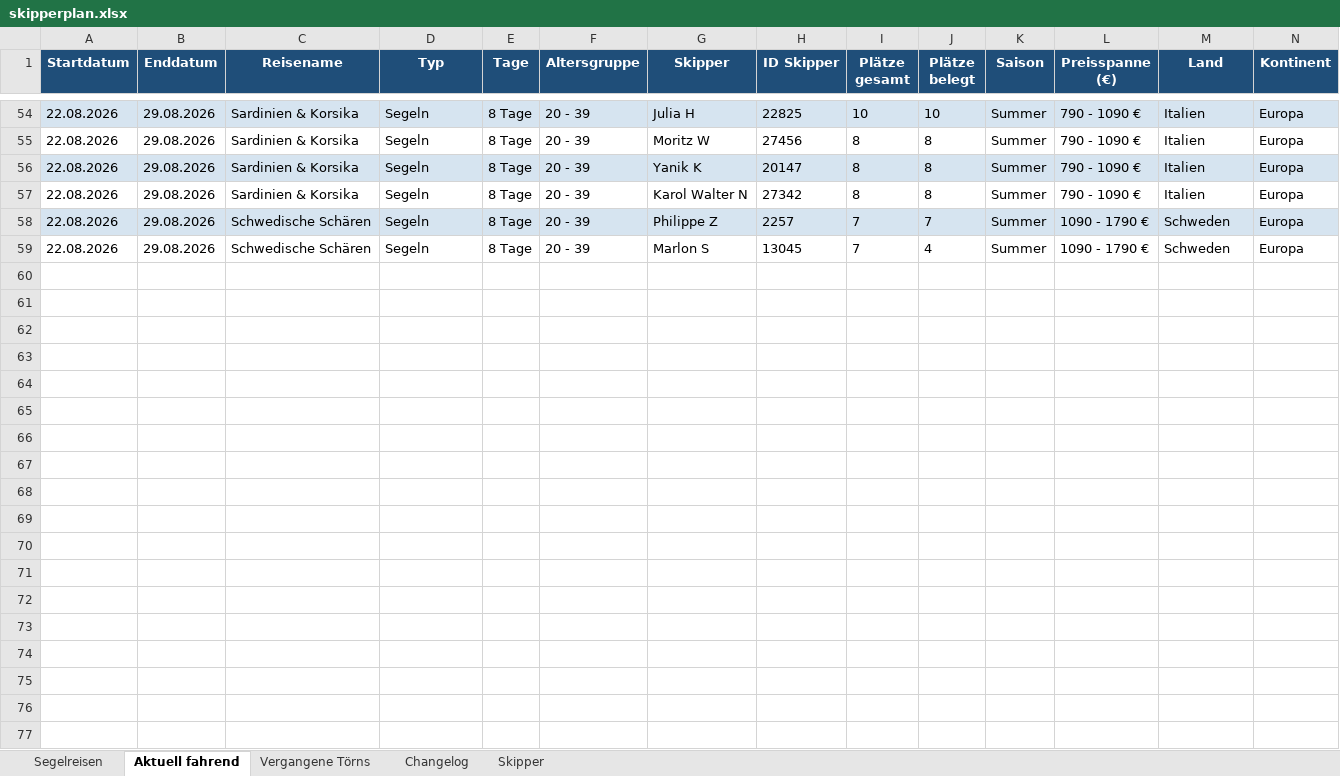
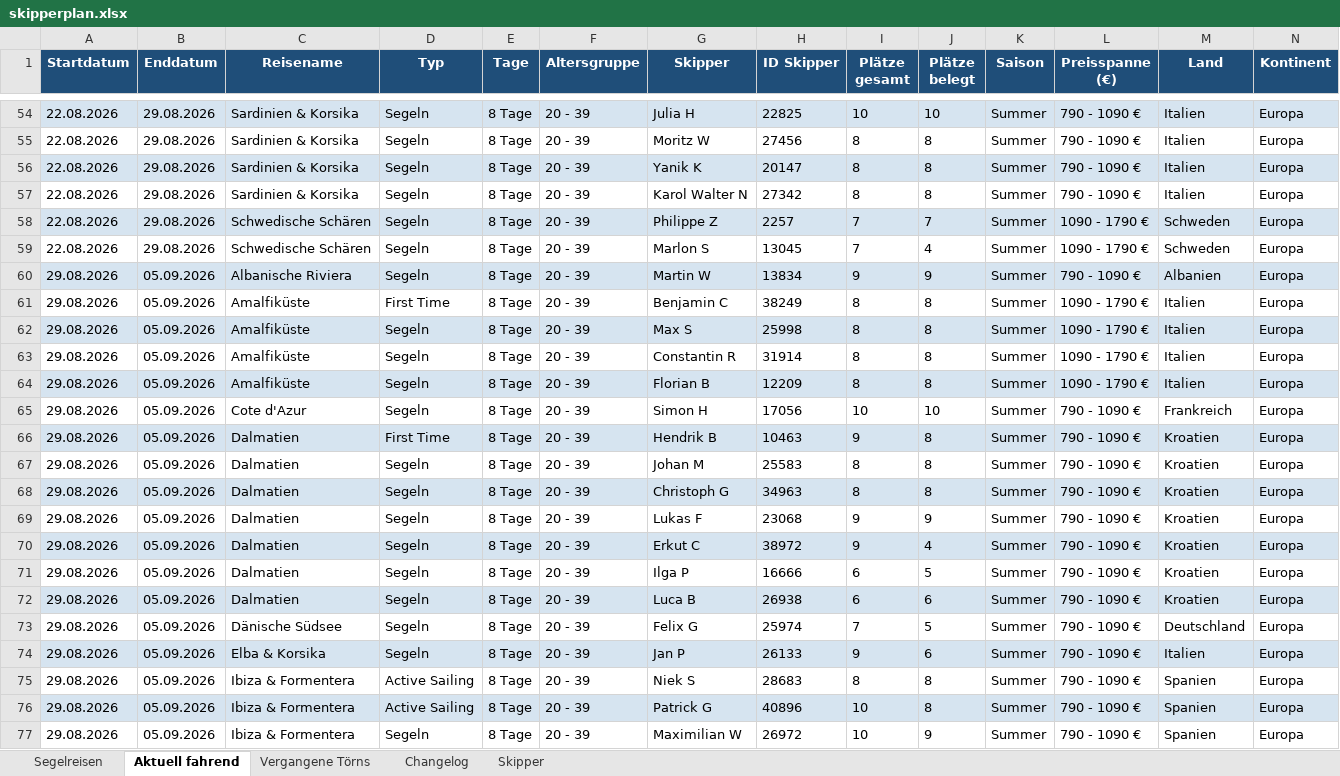
Before and after one commit to WolkeYachting/Skipperplan, an Excel workbook: skipperplan.xlsx, sheet Aktuell fahrend, drawn as a sheet; only a part is shown, gaps mark what is left out; values as stored, in another font and other column widths than the file's, no borders; rows hold the shown columns only; the diff covers the shown part only; the diff names each change by its address in the sheet, - before the commit and + after, or states it on an @@ line.

```diff
--- a/skipperplan.xlsx (sheet Aktuell fahrend)
+++ b/skipperplan.xlsx (sheet Aktuell fahrend)
+row 60: 29.08.2026 | 05.09.2026 | Albanische Riviera | Segeln | 8 Tage | 20 - 39 | Martin W | 13834 | 9 | 9 | Summer | 790 - 1090 € | Albanien | Europa
+row 61: 29.08.2026 | 05.09.2026 | Amalfiküste | First Time | 8 Tage | 20 - 39 | Benjamin C | 38249 | 8 | 8 | Summer | 1090 - 1790 € | Italien | Europa
+row 62: 29.08.2026 | 05.09.2026 | Amalfiküste | Segeln | 8 Tage | 20 - 39 | Max S | 25998 | 8 | 8 | Summer | 1090 - 1790 € | Italien | Europa
+row 63: 29.08.2026 | 05.09.2026 | Amalfiküste | Segeln | 8 Tage | 20 - 39 | Constantin R | 31914 | 8 | 8 | Summer | 1090 - 1790 € | Italien | Europa
+row 64: 29.08.2026 | 05.09.2026 | Amalfiküste | Segeln | 8 Tage | 20 - 39 | Florian B | 12209 | 8 | 8 | Summer | 1090 - 1790 € | Italien | Europa
+row 65: 29.08.2026 | 05.09.2026 | Cote d'Azur | Segeln | 8 Tage | 20 - 39 | Simon H | 17056 | 10 | 10 | Summer | 790 - 1090 € | Frankreich | Europa
+row 66: 29.08.2026 | 05.09.2026 | Dalmatien | First Time | 8 Tage | 20 - 39 | Hendrik B | 10463 | 9 | 8 | Summer | 790 - 1090 € | Kroatien | Europa
+row 67: 29.08.2026 | 05.09.2026 | Dalmatien | Segeln | 8 Tage | 20 - 39 | Johan M | 25583 | 8 | 8 | Summer | 790 - 1090 € | Kroatien | Europa
+row 68: 29.08.2026 | 05.09.2026 | Dalmatien | Segeln | 8 Tage | 20 - 39 | Christoph G | 34963 | 8 | 8 | Summer | 790 - 1090 € | Kroatien | Europa
+row 69: 29.08.2026 | 05.09.2026 | Dalmatien | Segeln | 8 Tage | 20 - 39 | Lukas F | 23068 | 9 | 9 | Summer | 790 - 1090 € | Kroatien | Europa
+row 70: 29.08.2026 | 05.09.2026 | Dalmatien | Segeln | 8 Tage | 20 - 39 | Erkut C | 38972 | 9 | 4 | Summer | 790 - 1090 € | Kroatien | Europa
+row 71: 29.08.2026 | 05.09.2026 | Dalmatien | Segeln | 8 Tage | 20 - 39 | Ilga P | 16666 | 6 | 5 | Summer | 790 - 1090 € | Kroatien | Europa
+row 72: 29.08.2026 | 05.09.2026 | Dalmatien | Segeln | 8 Tage | 20 - 39 | Luca B | 26938 | 6 | 6 | Summer | 790 - 1090 € | Kroatien | Europa
+row 73: 29.08.2026 | 05.09.2026 | Dänische Südsee | Segeln | 8 Tage | 20 - 39 | Felix G | 25974 | 7 | 5 | Summer | 790 - 1090 € | Deutschland | Europa
+row 74: 29.08.2026 | 05.09.2026 | Elba & Korsika | Segeln | 8 Tage | 20 - 39 | Jan P | 26133 | 9 | 6 | Summer | 790 - 1090 € | Italien | Europa
+row 75: 29.08.2026 | 05.09.2026 | Ibiza & Formentera | Active Sailing | 8 Tage | 20 - 39 | Niek S | 28683 | 8 | 8 | Summer | 790 - 1090 € | Spanien | Europa
+row 76: 29.08.2026 | 05.09.2026 | Ibiza & Formentera | Active Sailing | 8 Tage | 20 - 39 | Patrick G | 40896 | 10 | 8 | Summer | 790 - 1090 € | Spanien | Europa
+row 77: 29.08.2026 | 05.09.2026 | Ibiza & Formentera | Segeln | 8 Tage | 20 - 39 | Maximilian W | 26972 | 10 | 9 | Summer | 790 - 1090 € | Spanien | Europa
```
Also changed, not shown: 38 added rows elsewhere in this sheet, sheet Segelreisen, sheet Skipper, sheet Changelog.
